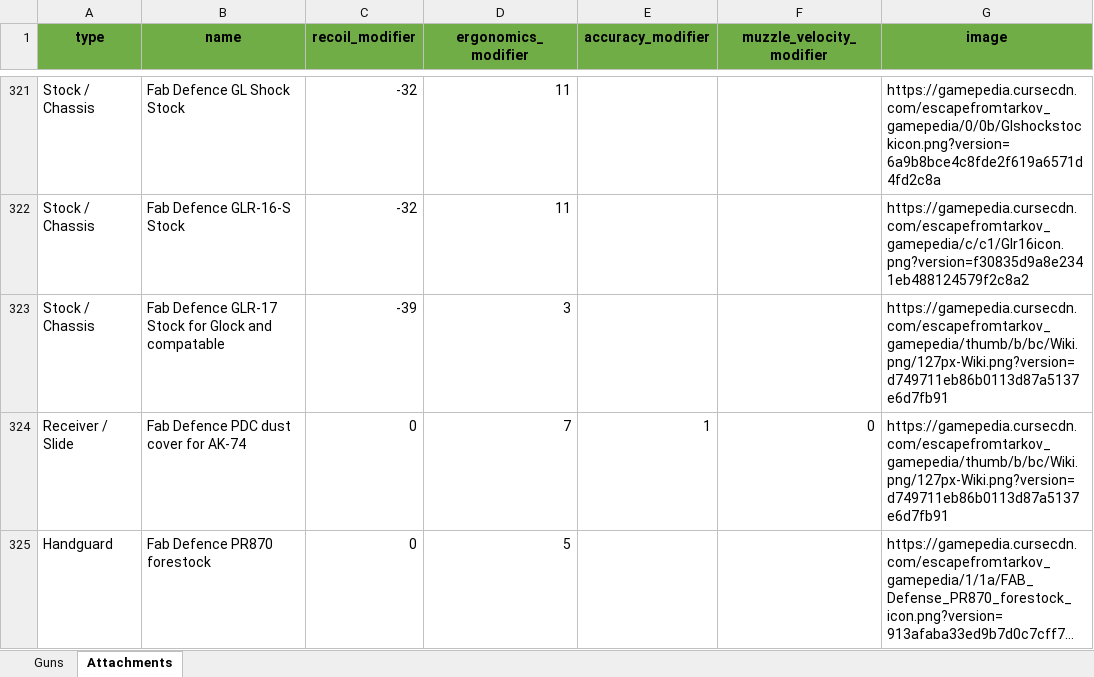
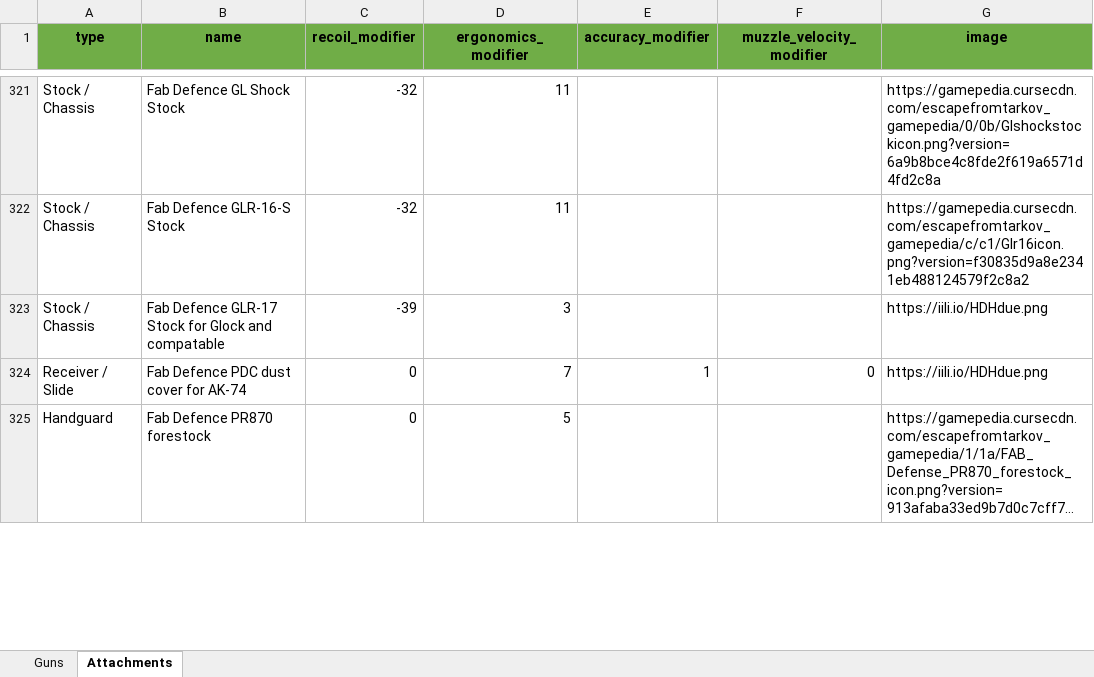
Before and after one commit to ChristopherLlewellyn/tarkov-gunsmith, an Excel workbook: server/database/seeds/seeds.xlsx, sheet Attachments, drawn as a sheet; only a part is shown, gaps mark what is left out; long unchanged cells end in …; values as stored, in another font and other column widths than the file's, no borders; conditional formats not drawn; the diff covers the shown part only; the diff names each change by its address in the sheet, - before the commit and + after, or states it on an @@ line.

Commit message:
Added custom "No Image" placeholder images

```diff
--- a/server/database/seeds/seeds.xlsx (sheet Attachments)
+++ b/server/database/seeds/seeds.xlsx (sheet Attachments)
-G323:G324 (image): https://gamepedia.cursecdn.com/escapefromtarkov_gamepedia/thumb/b/bc/Wiki.png/127px-Wiki.png?version=d749711eb86b0113d87a5137e6d7fb91
+G323:G324 (image): https://iili.io/HDHdue.png
```
Also changed, not shown: 21 edited cells elsewhere in this sheet.
